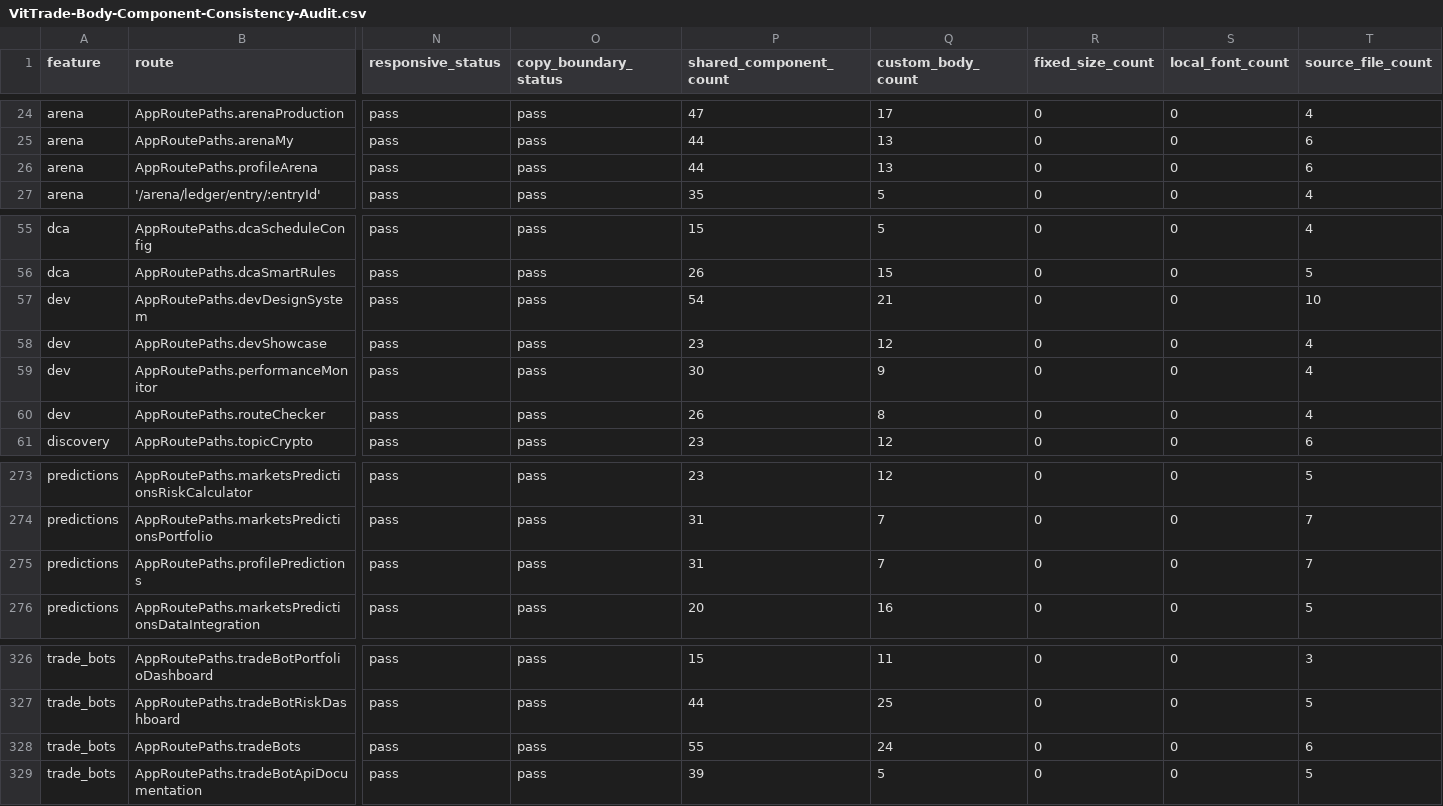
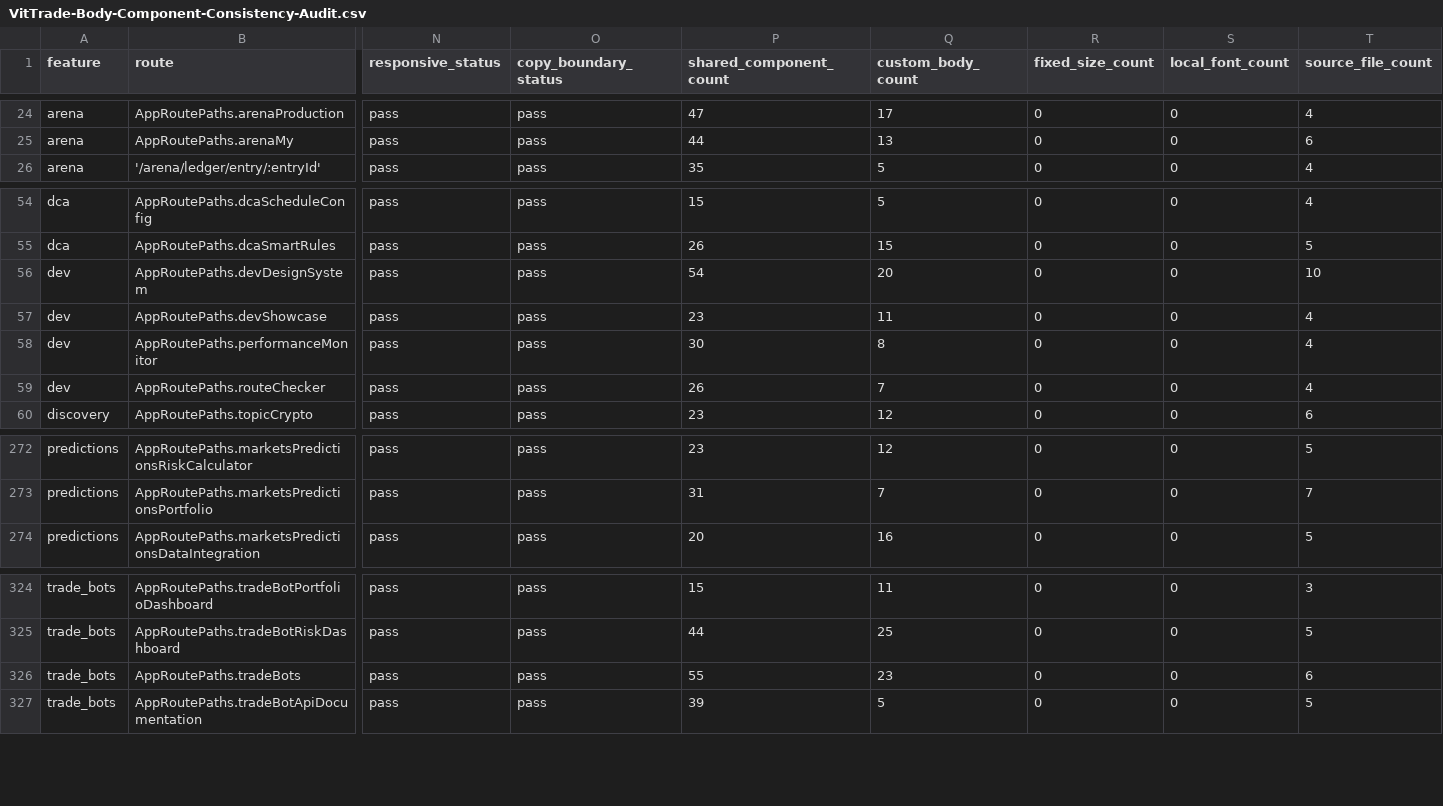
Before and after one commit to LonelyTraderBay/Tao-app-trad-figma-sang-fultter-bang-ui-ux-pro-max-truc-tiep-tu-code, a CSV file: docs/02_FLUTTER_MIGRATION/audits/VitTrade-Body-Component-Consistency-Audit.csv, drawn as a sheet; only a part is shown, gaps mark what is left out; removed rows and columns are numbered as before the commit, all else as after; rows hold the shown columns only; the diff names each change by its address in the sheet, - before the commit and + after, or states it on an @@ line.

```diff
--- a/docs/02_FLUTTER_MIGRATION/audits/VitTrade-Body-Component-Consistency-Audit.csv
+++ b/docs/02_FLUTTER_MIGRATION/audits/VitTrade-Body-Component-Consistency-Audit.csv
-row 26: arena | AppRoutePaths.profileArena | pass | pass | 44 | 13 | 0 | 0 | 6
-Q56 (custom_body_count): 21
+Q56 (custom_body_count): 20
-Q57 (custom_body_count): 12
+Q57 (custom_body_count): 11
-Q58 (custom_body_count): 9
+Q58 (custom_body_count): 8
-Q59 (custom_body_count): 8
+Q59 (custom_body_count): 7
-row 275: predictions | AppRoutePaths.profilePredictions | pass | pass | 31 | 7 | 0 | 0 | 7
-Q326 (custom_body_count): 24
+Q326 (custom_body_count): 23
```
Also changed, not shown: docs/02_FLUTTER_MIGRATION/audits/VitTrade-Design-Token-Consistency-Audit.csv, docs/02_FLUTTER_MIGRATION/audits/VitTrade-Home-Reference-Consistency-Audit.csv, 21 other files.
